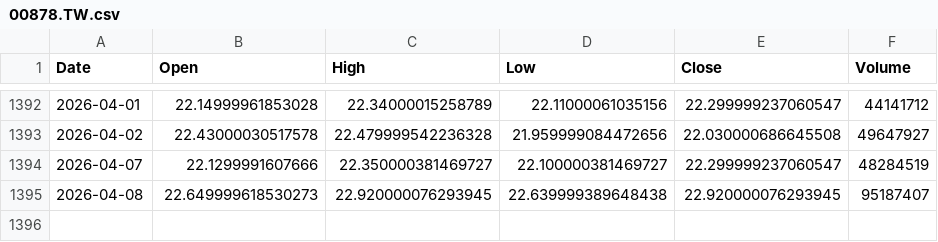
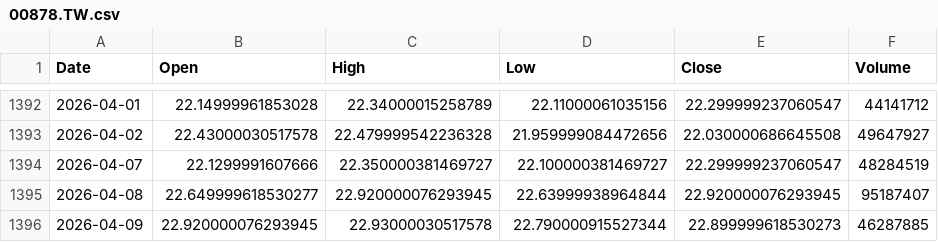
Before and after one commit to culolom/200sm-backtest, a CSV file: data/00878.TW.csv, drawn as a sheet; only a part is shown, gaps mark what is left out.

```diff
--- a/data/00878.TW.csv
+++ b/data/00878.TW.csv
@@ -1394,2 +1394,3 @@ Date,Open,High,Low,Close,Volume
 2026-04-07,22.1299991607666,22.350000381469727,22.100000381469727,22.299999237060547,48284519
-2026-04-08,22.649999618530273,22.920000076293945,22.639999389648438,22.920000076293945,95187407
+2026-04-08,22.649999618530277,22.920000076293945,22.63999938964844,22.920000076293945,95187407
+2026-04-09,22.920000076293945,22.93000030517578,22.790000915527344,22.899999618530273,46287885
```
Also changed, not shown: data/0050.TW.csv, data/00631L.TW.csv, 5 other files.
